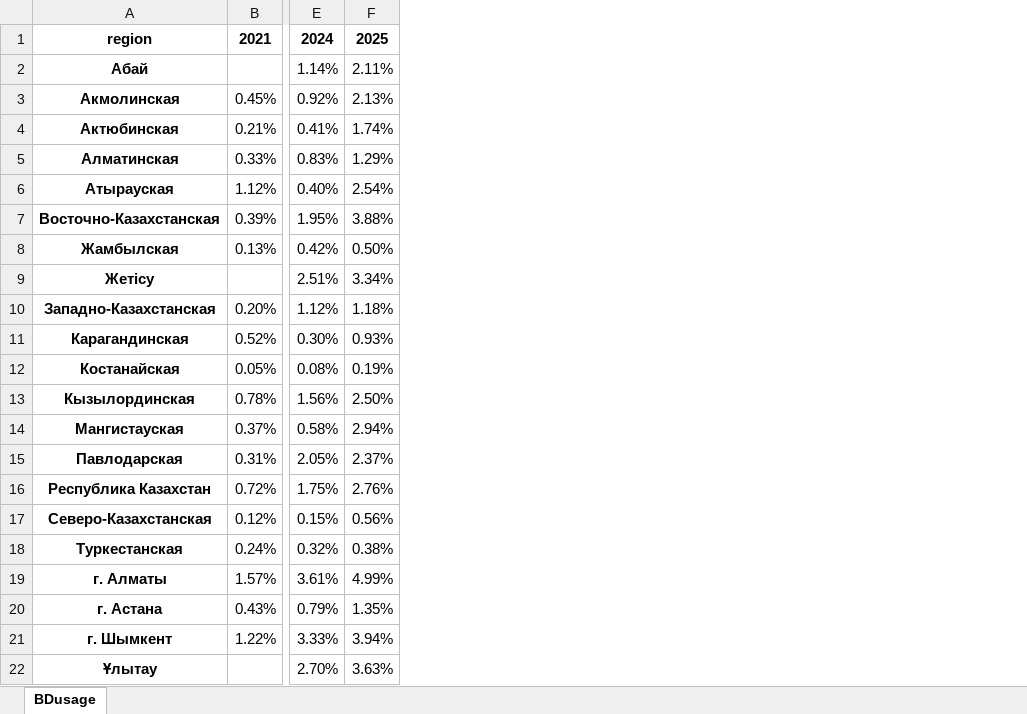
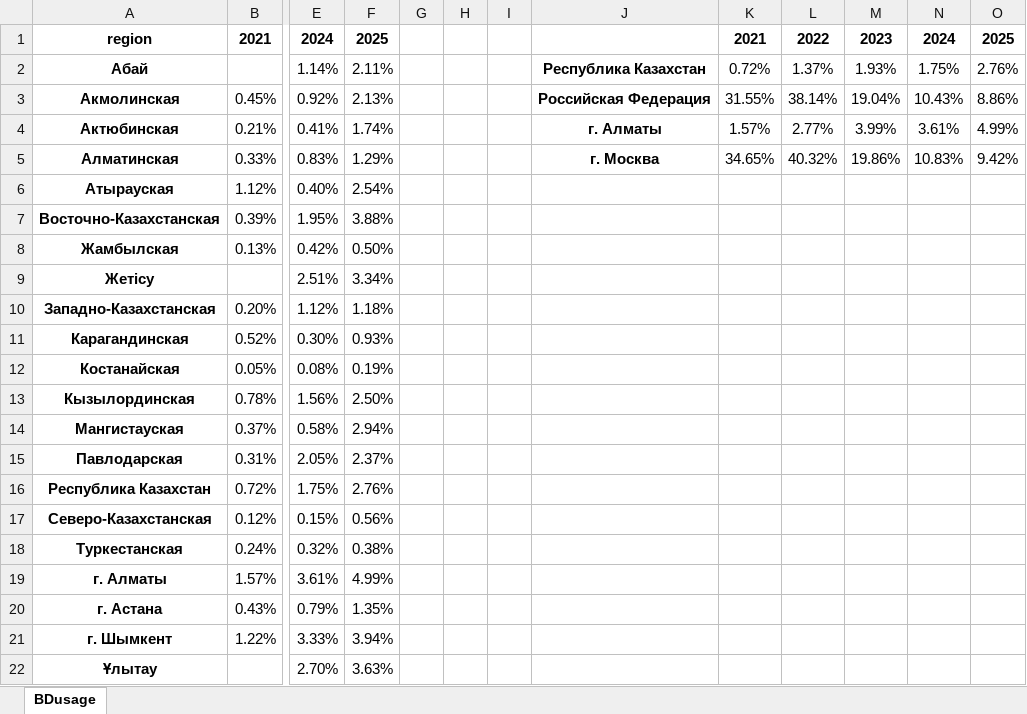
Before and after one commit to aghajanyan/ITMO-3, an Excel workbook: datasets/BDusage analysis.xlsx, sheet BDusage, drawn as a sheet; only a part is shown, gaps mark what is left out; values as stored, in another font and other column widths than the file's, no borders; charts and pictures and conditional formats not drawn; the diff names each change by its address in the sheet, - before the commit and + after, or states it on an @@ line.

Commit message:
BDusage comparison

```diff
--- a/datasets/BDusage analysis.xlsx (sheet BDusage)
+++ b/datasets/BDusage analysis.xlsx (sheet BDusage)
+column G, empty
+column H, empty
+column I, empty
+column J, rows 2-5: Республика Казахстан | Российская Федерация | г. Алматы | г. Москва
+column K, rows 1-5: 2021 | 0.72% | 31.55% | 1.57% | 34.65%
+column L, rows 1-5: 2022 | 1.37% | 38.14% | 2.77% | 40.32%
+column M, rows 1-5: 2023 | 1.93% | 19.04% | 3.99% | 19.86%
+column N, rows 1-5: 2024 | 1.75% | 10.43% | 3.61% | 10.83%
+column O, rows 1-5: 2025 | 2.76% | 8.86% | 4.99% | 9.42%
```
Also changed, not shown: charts or pictures, 1 other file.
